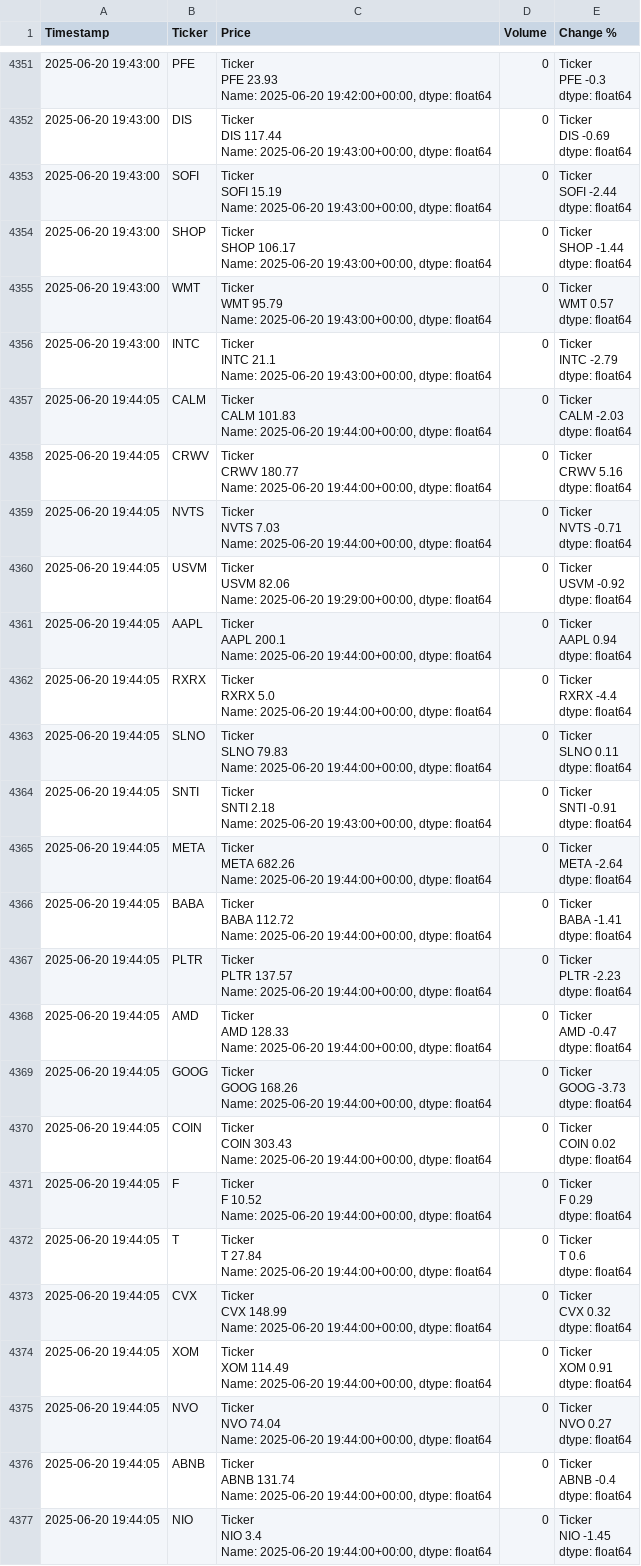
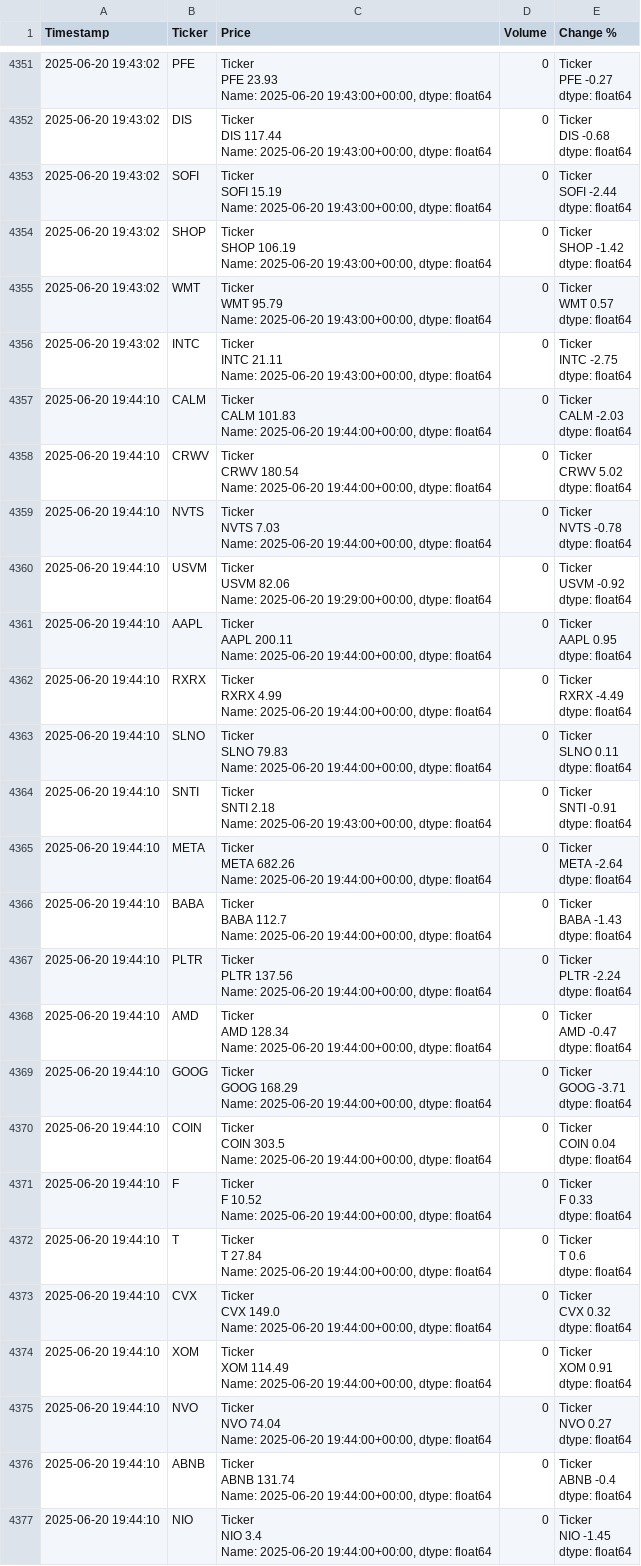
Before and after one commit to dbarber530/Logger3.0, a CSV file: data/log.csv, drawn as a sheet; only a part is shown, gaps mark what is left out; ↵ is a line break in a cell; the diff covers the shown part only; the diff names each change by its address in the sheet, - before the commit and + after, or states it on an @@ line.

Commit message:
Automated log update 2025-06-20 19:44:17

```diff
--- a/data/log.csv
+++ b/data/log.csv
-A4351:A4356 (Timestamp): 2025-06-20 19:43:00
+A4351:A4356 (Timestamp): 2025-06-20 19:43:02
-C4351 (Price): …Name: 2025-06-20 19:42:00+00:00, dtype: float64
+C4351 (Price): …Name: 2025-06-20 19:43:00+00:00, dtype: float64
-E4351 (Change %): Ticker ↵ PFE -0.3 ↵ dtype: float64
+E4351 (Change %): Ticker ↵ PFE -0.27 ↵ dtype: float64
-E4352 (Change %): Ticker ↵ DIS -0.69 ↵ dtype: float64
+E4352 (Change %): Ticker ↵ DIS -0.68 ↵ dtype: float64
-C4354 (Price): Ticker ↵ SHOP 106.17 ↵ Name: 2025-06-20…
+C4354 (Price): Ticker ↵ SHOP 106.19 ↵ Name: 2025-06-20…
-E4354 (Change %): Ticker ↵ SHOP -1.44 ↵ dtype: float64
+E4354 (Change %): Ticker ↵ SHOP -1.42 ↵ dtype: float64
-C4356 (Price): Ticker ↵ INTC 21.1 ↵ Name: 2025-06-20…
+C4356 (Price): Ticker ↵ INTC 21.11 ↵ Name: 2025-06-20…
-E4356 (Change %): Ticker ↵ INTC -2.79 ↵ dtype: float64
+E4356 (Change %): Ticker ↵ INTC -2.75 ↵ dtype: float64
-A4357:A4377 (Timestamp): 2025-06-20 19:44:05
+A4357:A4377 (Timestamp): 2025-06-20 19:44:10
-C4358 (Price): Ticker ↵ CRWV 180.77 ↵ Name: 2025-06-20…
+C4358 (Price): Ticker ↵ CRWV 180.54 ↵ Name: 2025-06-20…
-E4358 (Change %): Ticker ↵ CRWV 5.16 ↵ dtype: float64
+E4358 (Change %): Ticker ↵ CRWV 5.02 ↵ dtype: float64
-E4359 (Change %): Ticker ↵ NVTS -0.71 ↵ dtype: float64
+E4359 (Change %): Ticker ↵ NVTS -0.78 ↵ dtype: float64
-C4361 (Price): Ticker ↵ AAPL 200.1 ↵ Name: 2025-06-20…
+C4361 (Price): Ticker ↵ AAPL 200.11 ↵ Name: 2025-06-20…
-E4361 (Change %): Ticker ↵ AAPL 0.94 ↵ dtype: float64
+E4361 (Change %): Ticker ↵ AAPL 0.95 ↵ dtype: float64
-C4362 (Price): Ticker ↵ RXRX 5.0 ↵ Name: 2025-06-20…
+C4362 (Price): Ticker ↵ RXRX 4.99 ↵ Name: 2025-06-20…
-E4362 (Change %): Ticker ↵ RXRX -4.4 ↵ dtype: float64
+E4362 (Change %): Ticker ↵ RXRX -4.49 ↵ dtype: float64
-C4366 (Price): Ticker ↵ BABA 112.72 ↵ Name: 2025-06-20…
+C4366 (Price): Ticker ↵ BABA 112.7 ↵ Name: 2025-06-20…
-E4366 (Change %): Ticker ↵ BABA -1.41 ↵ dtype: float64
+E4366 (Change %): Ticker ↵ BABA -1.43 ↵ dtype: float64
-C4367 (Price): Ticker ↵ PLTR 137.57 ↵ Name: 2025-06-20…
+C4367 (Price): Ticker ↵ PLTR 137.56 ↵ Name: 2025-06-20…
-E4367 (Change %): Ticker ↵ PLTR -2.23 ↵ dtype: float64
+E4367 (Change %): Ticker ↵ PLTR -2.24 ↵ dtype: float64
-C4368 (Price): Ticker ↵ AMD 128.33 ↵ Name: 2025-06-20…
+C4368 (Price): Ticker ↵ AMD 128.34 ↵ Name: 2025-06-20…
-C4369 (Price): Ticker ↵ GOOG 168.26 ↵ Name: 2025-06-20…
+C4369 (Price): Ticker ↵ GOOG 168.29 ↵ Name: 2025-06-20…
-E4369 (Change %): Ticker ↵ GOOG -3.73 ↵ dtype: float64
+E4369 (Change %): Ticker ↵ GOOG -3.71 ↵ dtype: float64
-C4370 (Price): Ticker ↵ COIN 303.43 ↵ Name: 2025-06-20…
+C4370 (Price): Ticker ↵ COIN 303.5 ↵ Name: 2025-06-20…
-E4370 (Change %): Ticker ↵ COIN 0.02 ↵ dtype: float64
+E4370 (Change %): Ticker ↵ COIN 0.04 ↵ dtype: float64
-E4371 (Change %): Ticker ↵ F 0.29 ↵ dtype: float64
+E4371 (Change %): Ticker ↵ F 0.33 ↵ dtype: float64
-C4373 (Price): Ticker ↵ CVX 148.99 ↵ Name: 2025-06-20…
+C4373 (Price): Ticker ↵ CVX 149.0 ↵ Name: 2025-06-20…
```
Also changed, not shown: 63 edited cells elsewhere in this file.
